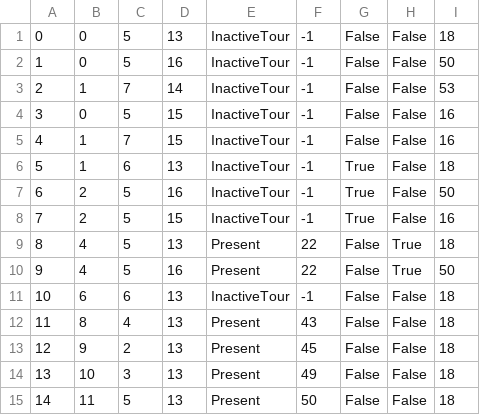
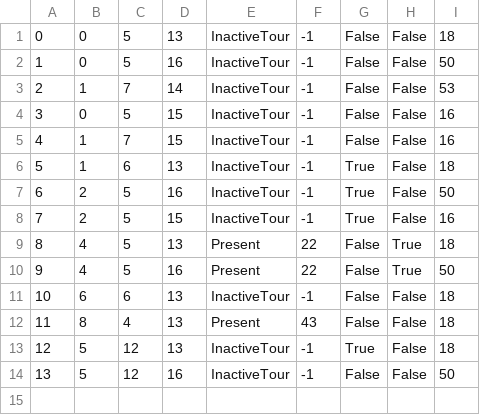
Before and after one commit to jblanusa13/SimsProjekat, a CSV file: ProjectSims/ProjectSims/Resources/Data/reservationtour.csv, drawn as a sheet; removed rows and columns are numbered as before the commit, all else as after; the diff names each change by its address in the sheet, - before the commit and + after, or states it on an @@ line.

```diff
--- a/ProjectSims/ProjectSims/Resources/Data/reservationtour.csv
+++ b/ProjectSims/ProjectSims/Resources/Data/reservationtour.csv
-row 13: 12 | 9 | 2 | 13 | Present | 45 | False | False | 18
-row 14: 13 | 10 | 3 | 13 | Present | 49 | False | False | 18
-row 15: 14 | 11 | 5 | 13 | Present | 50 | False | False | 18
+row 13: 12 | 5 | 12 | 13 | InactiveTour | -1 | True | False | 18
+row 14: 13 | 5 | 12 | 16 | InactiveTour | -1 | False | False | 50
```
Also changed, not shown: ProjectSims/ProjectSims/Resources/Data/guest2.csv, ProjectSims/ProjectSims/Resources/Data/guide.csv, 9 other files.
